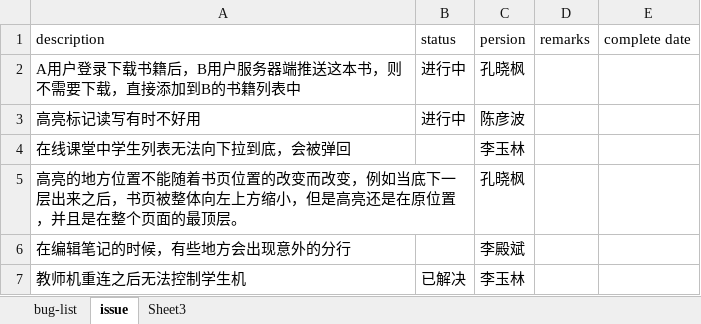
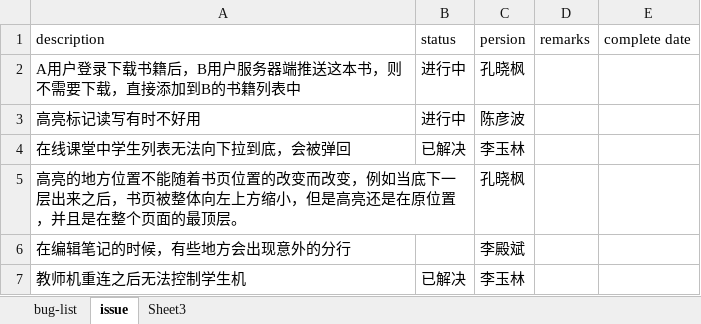
Before and after one commit to kongxf/bug_list, an Excel workbook: bug-list.xlsx, sheet issue, drawn as a sheet; values as stored, in another font and other column widths than the file's, no borders; the diff names each change by its address in the sheet, - before the commit and + after, or states it on an @@ line.

Commit message:
update file

```diff
--- a/bug-list.xlsx (sheet issue)
+++ b/bug-list.xlsx (sheet issue)
-B4 (status): (empty)
+B4 (status): 已解决
```
